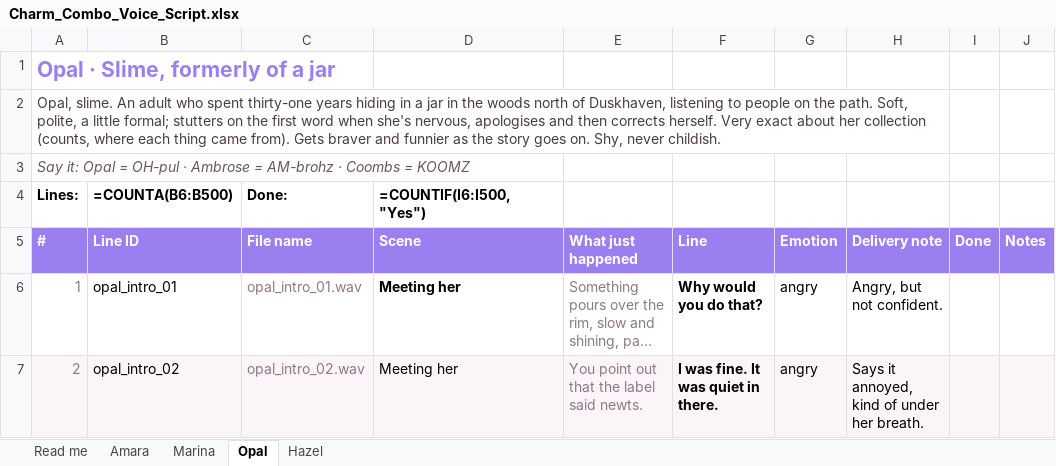
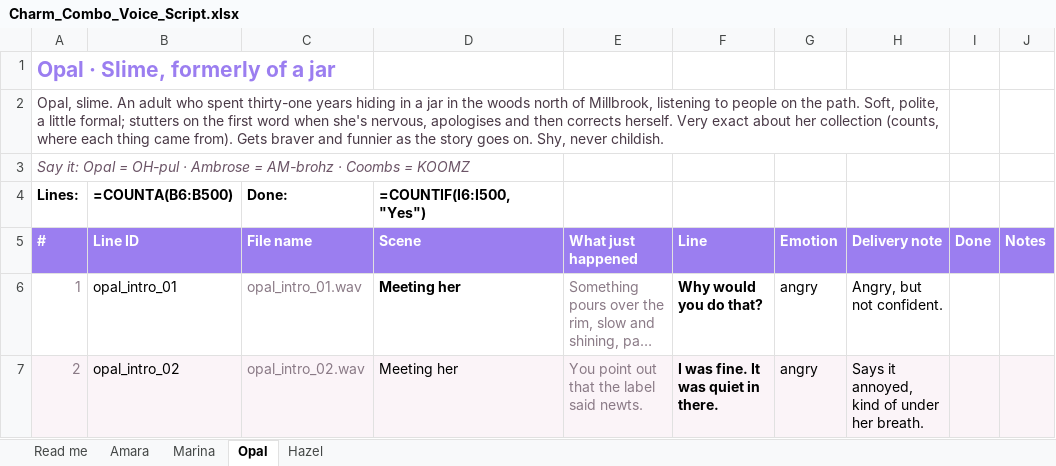
Before and after one commit to VadimS42/charm-combo, an Excel workbook: docs/voice/Charm_Combo_Voice_Script.xlsx, sheet Opal, drawn as a sheet; only a part is shown; long unchanged cells end in …; values as stored, in another font and other column widths than the file's, no borders; formulas without a stored value are shown as written; the diff names each change by its address in the sheet, - before the commit and + after, or states it on an @@ line.

```diff
--- a/docs/voice/Charm_Combo_Voice_Script.xlsx (sheet Opal)
+++ b/docs/voice/Charm_Combo_Voice_Script.xlsx (sheet Opal)
-A2 (#): …north of Duskhaven, listening to…
+A2 (#): …north of Millbrook, listening to…
```
Also changed, not shown: sheet Read me, sheet Amara, 25 other files.
